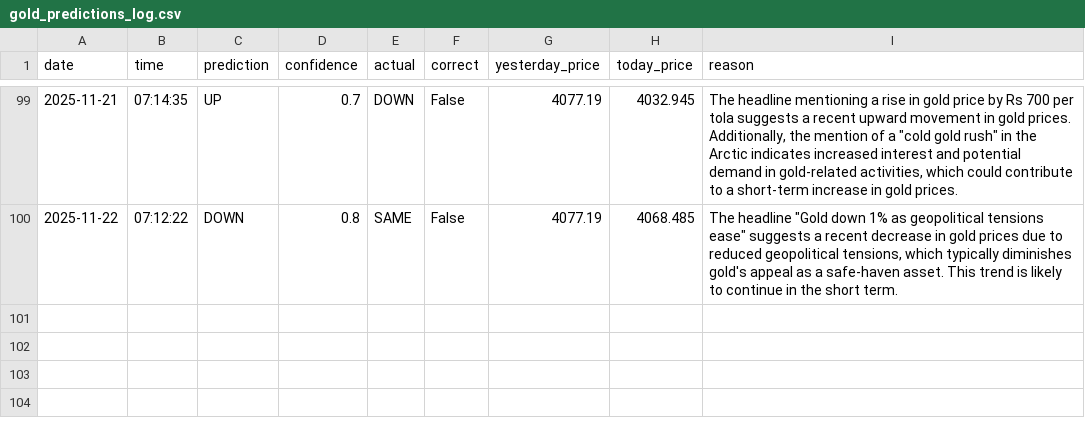
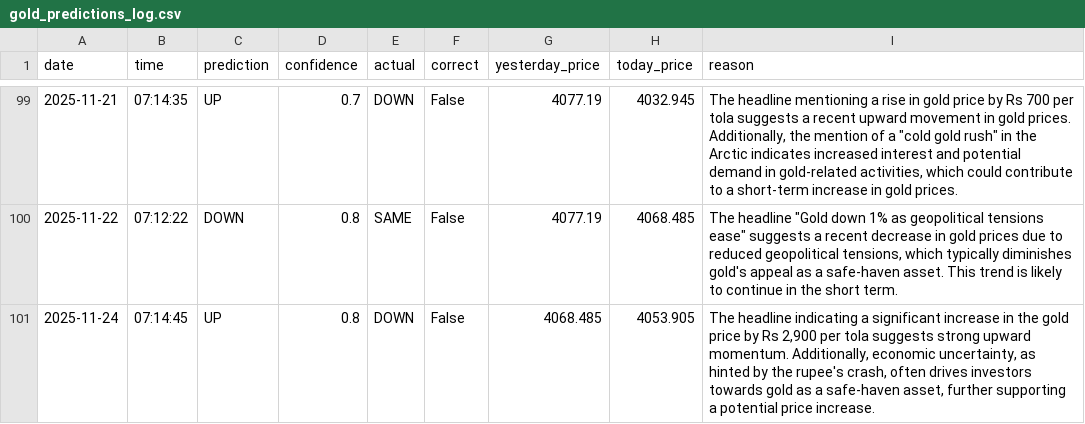
Before and after one commit to phoenixpeak/btc-predictor, a CSV file: gold_predictions_log.csv, drawn as a sheet; only a part is shown, gaps mark what is left out; the diff names each change by its address in the sheet, - before the commit and + after, or states it on an @@ line.

```diff
--- a/gold_predictions_log.csv
+++ b/gold_predictions_log.csv
+row 101: 2025-11-24 | 07:14:45 | UP | 0.8 | DOWN | False | 4068.485 | 4053.905 | The headline indicating a significant increase in the gold price by Rs 2,900 per tola suggests strong upward momentum. Additionally, economic uncertainty, as hinted by the rupee's crash, often drives investors towards gold as a safe-haven asset, further supporting a potential price increase.
```
Also changed, not shown: btc_predictions_log.csv.
